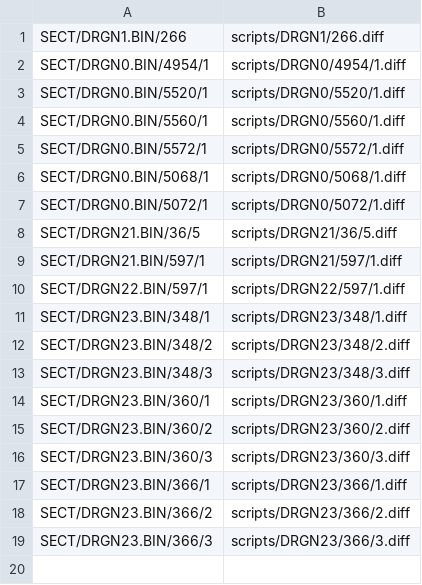
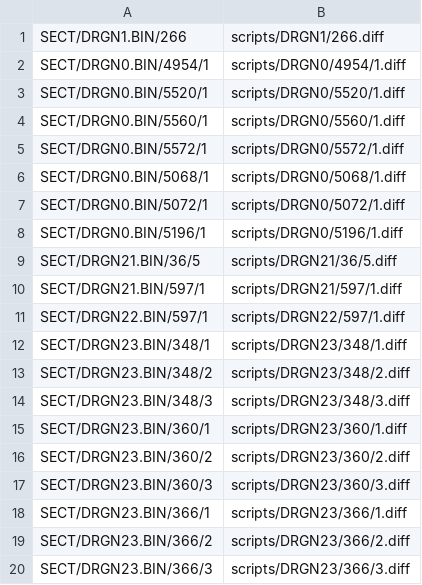
Before and after one commit to Legend-of-Dragoon-Modding/Severed-Chains, a CSV file: patches/scripts.csv, drawn as a sheet; the diff names each change by its address in the sheet, - before the commit and + after, or states it on an @@ line.

```diff
--- a/patches/scripts.csv
+++ b/patches/scripts.csv
+row 8: SECT/DRGN0.BIN/5196/1 | scripts/DRGN0/5196/1.diff
```
Also changed, not shown: 1 other file.
